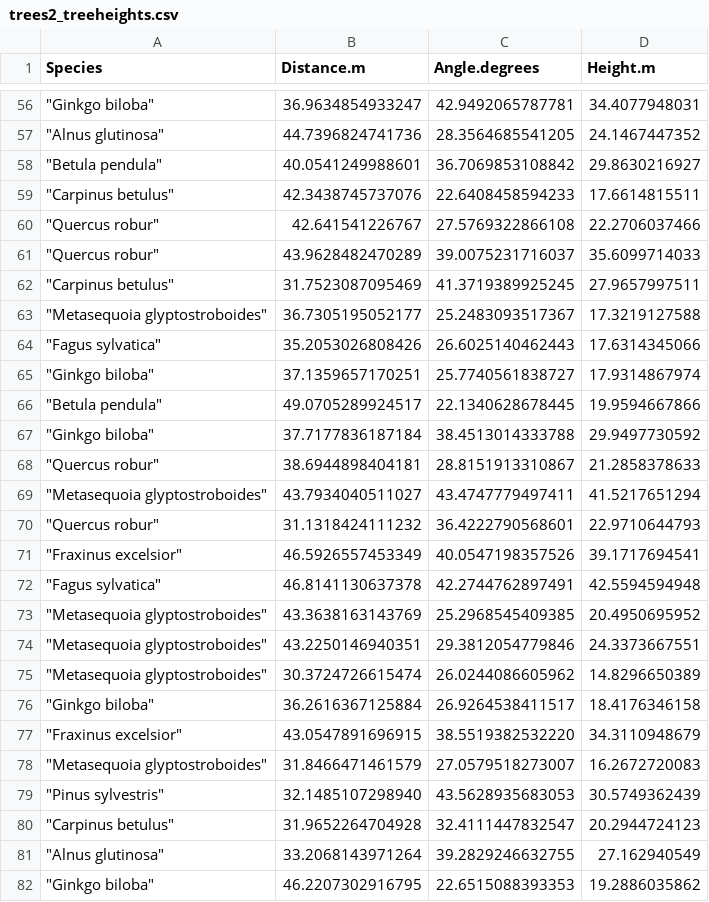
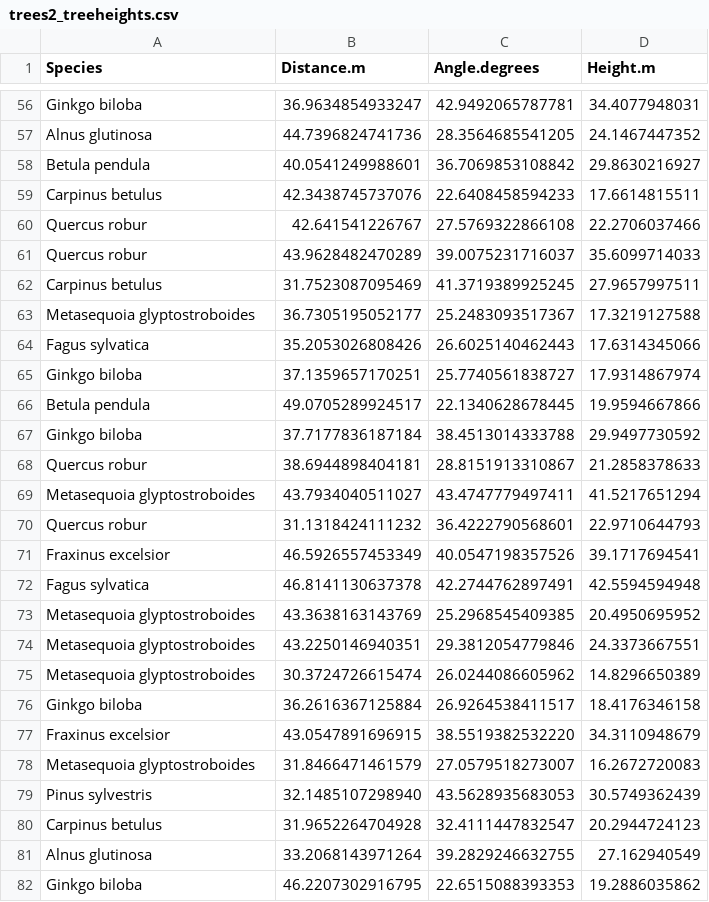
Before and after one commit to jacobcook1995/QMEECourseWork, a CSV file: Week3/Results/trees2_treeheights.csv, drawn as a sheet; only a part is shown, gaps mark what is left out; the diff covers the shown part only.

```diff
--- a/Week3/Results/trees2_treeheights.csv
+++ b/Week3/Results/trees2_treeheights.csv
@@ -56,27 +56,27 @@ Species,Distance.m,Angle.degrees,Height.m
-"""Ginkgo biloba""",36.9634854933247,42.9492065787781,34.4077948031
-"""Alnus glutinosa""",44.7396824741736,28.3564685541205,24.1467447352
-"""Betula pendula""",40.0541249988601,36.7069853108842,29.8630216927
-"""Carpinus betulus""",42.3438745737076,22.6408458594233,17.6614815511
-"""Quercus robur""",42.641541226767,27.5769322866108,22.2706037466
-"""Quercus robur""",43.9628482470289,39.0075231716037,35.6099714033
-"""Carpinus betulus""",31.7523087095469,41.3719389925245,27.9657997511
-"""Metasequoia glyptostroboides""",36.7305195052177,25.2483093517367,17.3219127588
-"""Fagus sylvatica""",35.2053026808426,26.6025140462443,17.6314345066
-"""Ginkgo biloba""",37.1359657170251,25.7740561838727,17.9314867974
-"""Betula pendula""",49.0705289924517,22.1340628678445,19.9594667866
-"""Ginkgo biloba""",37.7177836187184,38.4513014333788,29.9497730592
-"""Quercus robur""",38.6944898404181,28.8151913310867,21.2858378633
-"""Metasequoia glyptostroboides""",43.7934040511027,43.4747779497411,41.5217651294
-"""Quercus robur""",31.1318424111232,36.4222790568601,22.9710644793
-"""Fraxinus excelsior""",46.5926557453349,40.0547198357526,39.1717694541
-"""Fagus sylvatica""",46.8141130637378,42.2744762897491,42.5594594948
-"""Metasequoia glyptostroboides""",43.3638163143769,25.2968545409385,20.4950695952
-"""Metasequoia glyptostroboides""",43.2250146940351,29.3812054779846,24.3373667551
-"""Metasequoia glyptostroboides""",30.3724726615474,26.0244086605962,14.8296650389
-"""Ginkgo biloba""",36.2616367125884,26.9264538411517,18.4176346158
-"""Fraxinus excelsior""",43.0547891696915,38.5519382532220,34.3110948679
-"""Metasequoia glyptostroboides""",31.8466471461579,27.0579518273007,16.2672720083
-"""Pinus sylvestris""",32.1485107298940,43.5628935683053,30.5749362439
-"""Carpinus betulus""",31.9652264704928,32.4111447832547,20.2944724123
-"""Alnus glutinosa""",33.2068143971264,39.2829246632755,27.162940549
-"""Ginkgo biloba""",46.2207302916795,22.6515088393353,19.2886035862
+Ginkgo biloba,36.9634854933247,42.9492065787781,34.4077948031
+Alnus glutinosa,44.7396824741736,28.3564685541205,24.1467447352
+Betula pendula,40.0541249988601,36.7069853108842,29.8630216927
+Carpinus betulus,42.3438745737076,22.6408458594233,17.6614815511
+Quercus robur,42.641541226767,27.5769322866108,22.2706037466
+Quercus robur,43.9628482470289,39.0075231716037,35.6099714033
+Carpinus betulus,31.7523087095469,41.3719389925245,27.9657997511
+Metasequoia glyptostroboides,36.7305195052177,25.2483093517367,17.3219127588
+Fagus sylvatica,35.2053026808426,26.6025140462443,17.6314345066
+Ginkgo biloba,37.1359657170251,25.7740561838727,17.9314867974
+Betula pendula,49.0705289924517,22.1340628678445,19.9594667866
+Ginkgo biloba,37.7177836187184,38.4513014333788,29.9497730592
+Quercus robur,38.6944898404181,28.8151913310867,21.2858378633
+Metasequoia glyptostroboides,43.7934040511027,43.4747779497411,41.5217651294
+Quercus robur,31.1318424111232,36.4222790568601,22.9710644793
+Fraxinus excelsior,46.5926557453349,40.0547198357526,39.1717694541
+Fagus sylvatica,46.8141130637378,42.2744762897491,42.5594594948
+Metasequoia glyptostroboides,43.3638163143769,25.2968545409385,20.4950695952
+Metasequoia glyptostroboides,43.2250146940351,29.3812054779846,24.3373667551
+Metasequoia glyptostroboides,30.3724726615474,26.0244086605962,14.8296650389
+Ginkgo biloba,36.2616367125884,26.9264538411517,18.4176346158
+Fraxinus excelsior,43.0547891696915,38.5519382532220,34.3110948679
+Metasequoia glyptostroboides,31.8466471461579,27.0579518273007,16.2672720083
+Pinus sylvestris,32.1485107298940,43.5628935683053,30.5749362439
+Carpinus betulus,31.9652264704928,32.4111447832547,20.2944724123
+Alnus glutinosa,33.2068143971264,39.2829246632755,27.162940549
+Ginkgo biloba,46.2207302916795,22.6515088393353,19.2886035862
```
Also changed, not shown: 93 edited cells elsewhere in this file, 11 other files.
